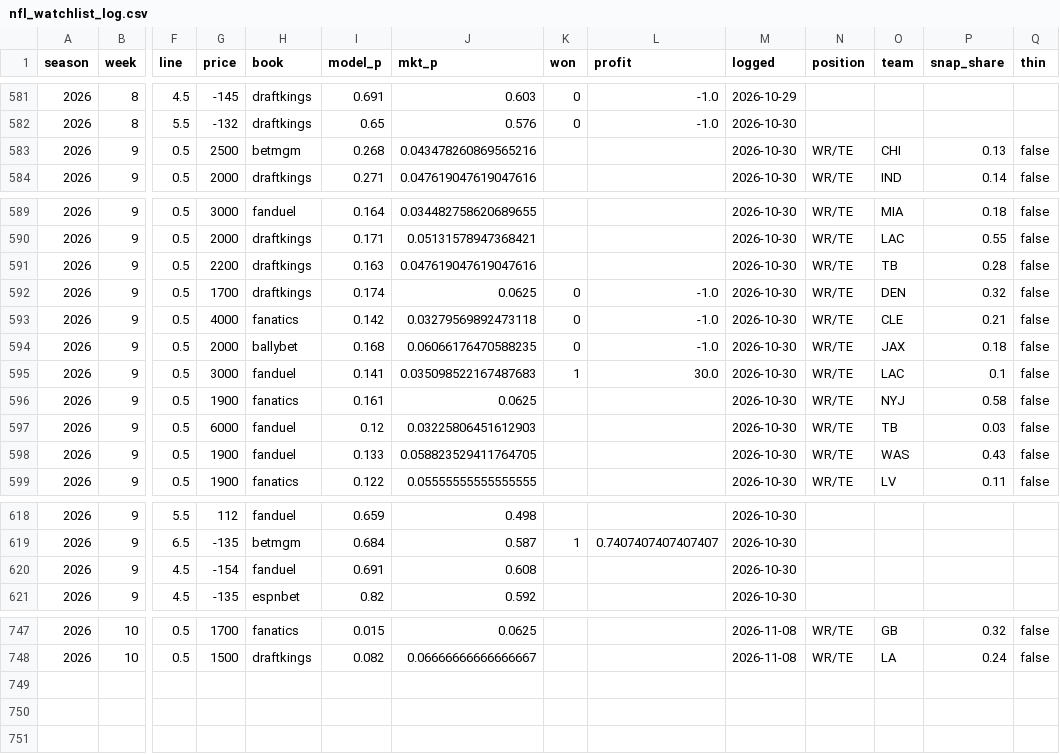
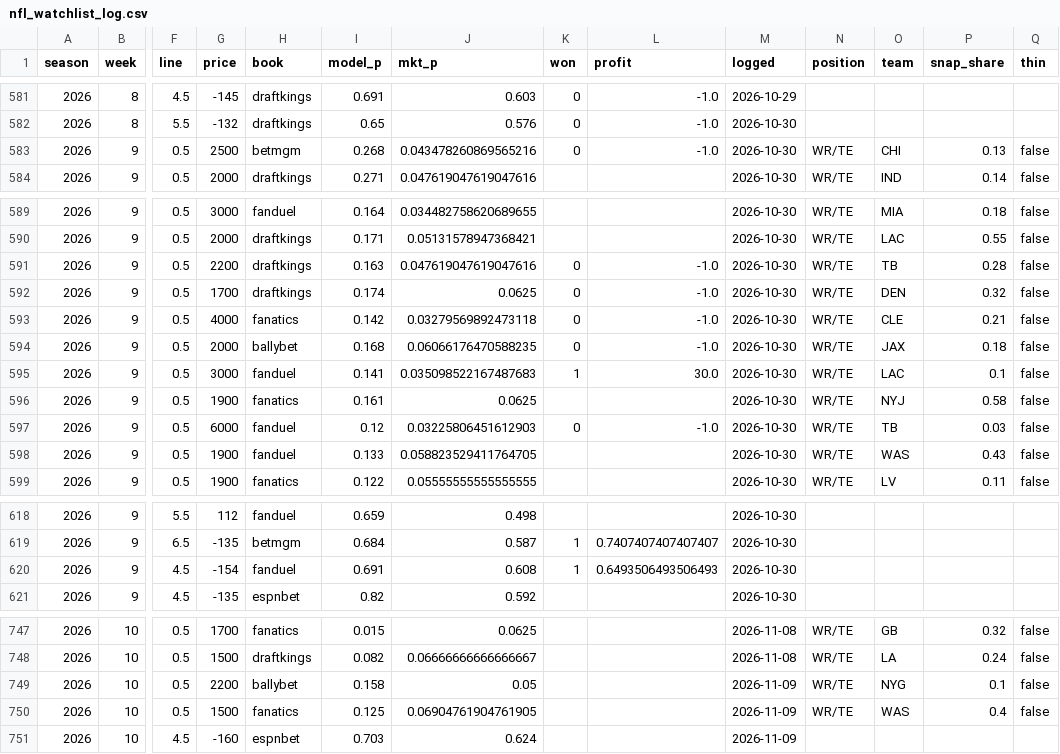
Before and after one commit to zslater2-collab/Ozzie, a CSV file: nfl_watchlist_log.csv, drawn as a sheet; only a part is shown, gaps mark what is left out; rows hold the shown columns only; the diff covers the shown part only; the diff names each change by its address in the sheet, - before the commit and + after, or states it on an @@ line.

```diff
--- a/nfl_watchlist_log.csv
+++ b/nfl_watchlist_log.csv
-K583 (won): (empty)
+K583 (won): 0
-L583 (profit): (empty)
+L583 (profit): -1.0
-K591 (won): (empty)
+K591 (won): 0
-L591 (profit): (empty)
+L591 (profit): -1.0
-K597 (won): (empty)
+K597 (won): 0
-L597 (profit): (empty)
+L597 (profit): -1.0
-K620 (won): (empty)
+K620 (won): 1
-L620 (profit): (empty)
+L620 (profit): 0.6493506493506493
+row 749: 2026 | 10 | 0.5 | 2200 | ballybet | 0.158 | 0.05 |  |  | 2026-11-09 | WR/TE | NYG | 0.1 | false
+row 750: 2026 | 10 | 0.5 | 1500 | fanatics | 0.125 | 0.06904761904761905 |  |  | 2026-11-09 | WR/TE | WAS | 0.4 | false
+row 751: 2026 | 10 | 4.5 | -160 | espnbet | 0.703 | 0.624 |  |  | 2026-11-09
```
Also changed, not shown: 6 edited cells elsewhere in this file, 1 other file.
